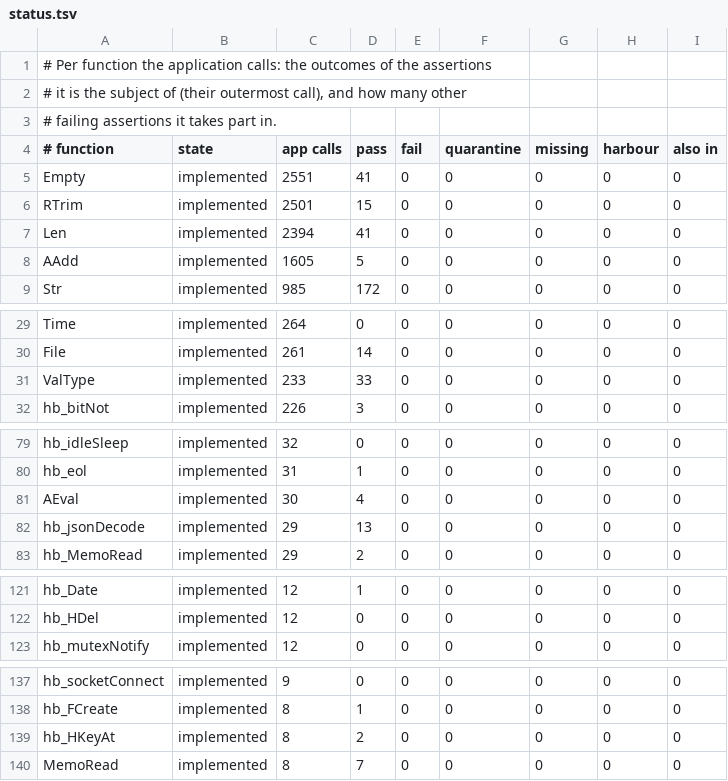
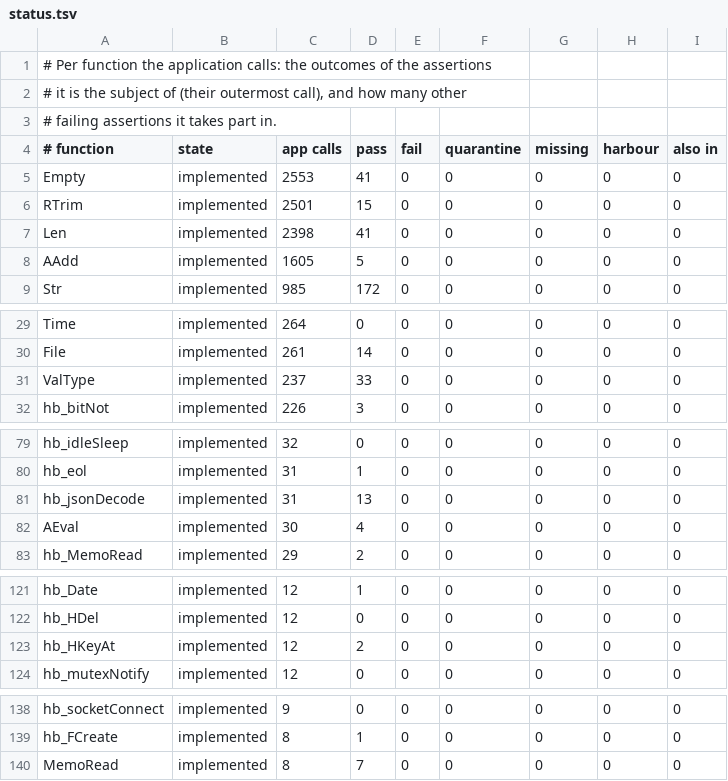
Before and after one commit to ankerdata/harbour-3.2.0core, a TSV file: src/transpiler/rtltest/status.tsv, drawn as a sheet; only a part is shown, gaps mark what is left out; the diff covers the shown part only.

```diff
--- a/src/transpiler/rtltest/status.tsv
+++ b/src/transpiler/rtltest/status.tsv
@@ -4,5 +4,5 @@
 # function	state	app calls	pass	fail	quarantine	missing	harbour	also in
-Empty	implemented	2551	41	0	0	0	0	0
+Empty	implemented	2553	41	0	0	0	0	0
 RTrim	implemented	2501	15	0	0	0	0	0
-Len	implemented	2394	41	0	0	0	0	0
+Len	implemented	2398	41	0	0	0	0	0
 AAdd	implemented	1605	5	0	0	0	0	0
@@ -30,3 +30,3 @@ Time	implemented	264	0	0	0	0	0	0
 File	implemented	261	14	0	0	0	0	0
-ValType	implemented	233	33	0	0	0	0	0
+ValType	implemented	237	33	0	0	0	0	0
 hb_bitNot	implemented	226	3	0	0	0	0	0
@@ -80,4 +80,4 @@ hb_idleSleep	implemented	32	0	0	0	0	0	0
 hb_eol	implemented	31	1	0	0	0	0	0
+hb_jsonDecode	implemented	31	13	0	0	0	0	0
 AEval	implemented	30	4	0	0	0	0	0
-hb_jsonDecode	implemented	29	13	0	0	0	0	0
 hb_MemoRead	implemented	29	2	0	0	0	0	0
@@ -122,2 +122,3 @@ hb_Date	implemented	12	1	0	0	0	0	0
 hb_HDel	implemented	12	0	0	0	0	0	0
+hb_HKeyAt	implemented	12	2	0	0	0	0	0
 hb_mutexNotify	implemented	12	0	0	0	0	0	0
@@ -138,3 +139,2 @@ hb_socketConnect	implemented	9	0	0	0	0	0	0
 hb_FCreate	implemented	8	1	0	0	0	0	0
-hb_HKeyAt	implemented	8	2	0	0	0	0	0
 MemoRead	implemented	8	7	0	0	0	0	0
```
Also changed, not shown: 1 edited cell elsewhere in this file, 11 other files.
